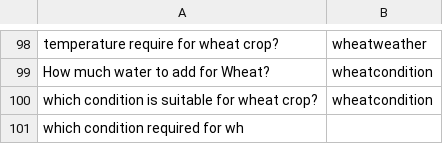
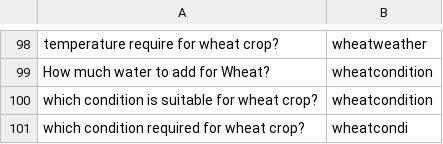
Before and after one commit to reflectstars/NLP-ANN-Agriculture-Chatbot, a CSV file: datasets/intent.csv, drawn as a sheet; only a part is shown, gaps mark what is left out.

Commit message:
Preparing release 0.5

```diff
--- a/datasets/intent.csv
+++ b/datasets/intent.csv
@@ -100,2 +100,2 @@ How much water to add for Wheat?,wheatcondition
 which condition is suitable for wheat crop?,wheatcondition
-which condition required for wh
+which condition required for wheat crop?,wheatcondi
```
